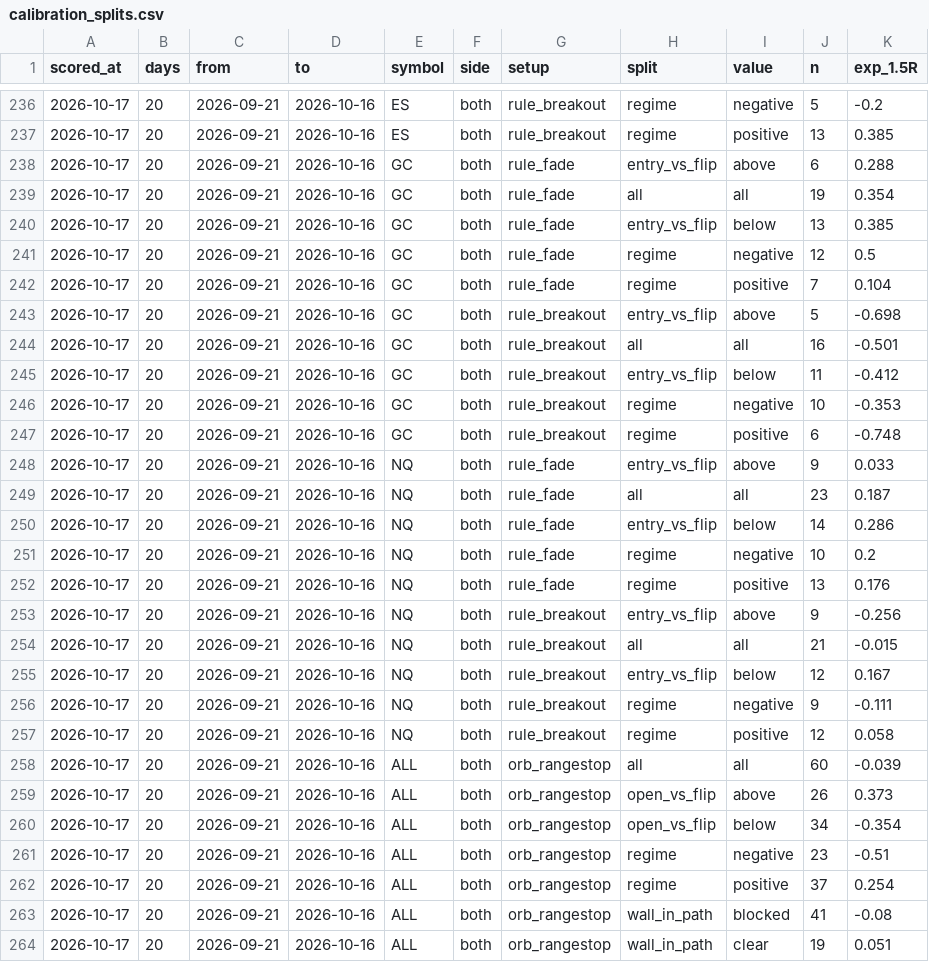
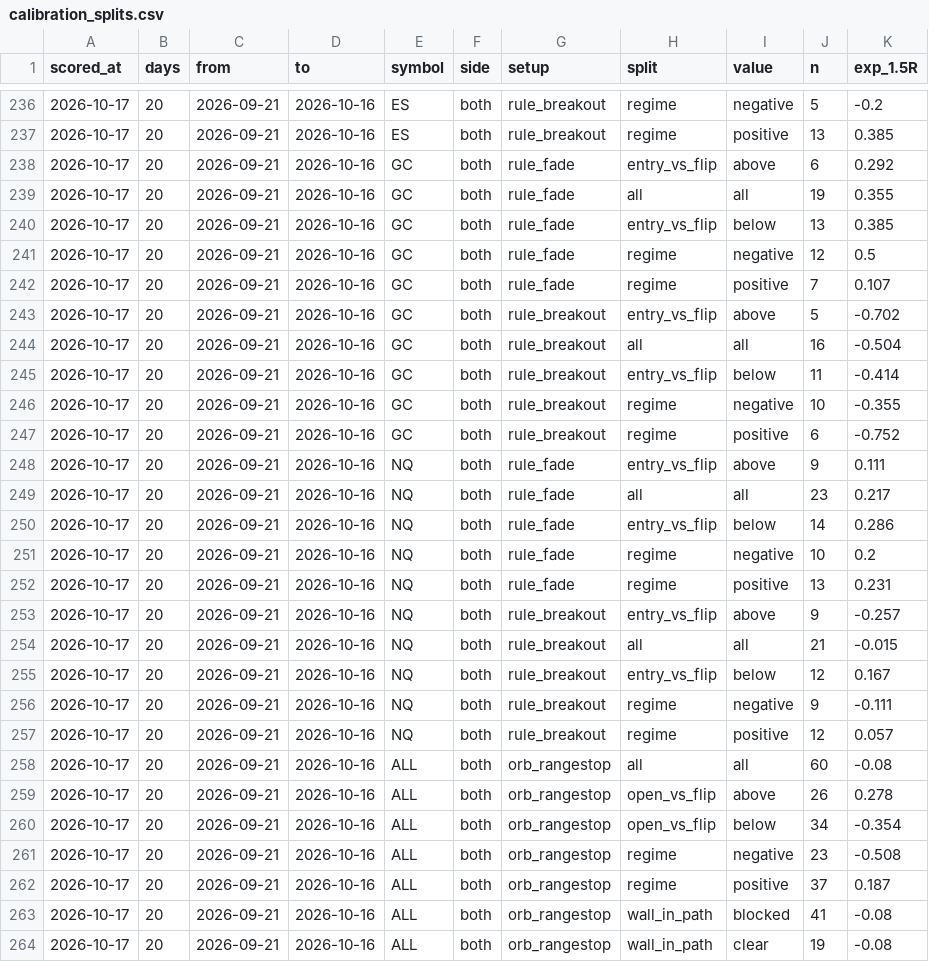
Before and after one commit to OverleveragedWhale/Gamma_X, a CSV file: calibration_splits.csv, drawn as a sheet; only a part is shown, gaps mark what is left out; the diff covers the shown part only.

```diff
--- a/calibration_splits.csv
+++ b/calibration_splits.csv
@@ -237,18 +237,18 @@ scored_at,days,from,to,symbol,side,setup,split,value,n,exp_1.5R
 2026-10-17,20,2026-09-21,2026-10-16,ES,both,rule_breakout,regime,positive,13,0.385
-2026-10-17,20,2026-09-21,2026-10-16,GC,both,rule_fade,entry_vs_flip,above,6,0.288
-2026-10-17,20,2026-09-21,2026-10-16,GC,both,rule_fade,all,all,19,0.354
+2026-10-17,20,2026-09-21,2026-10-16,GC,both,rule_fade,entry_vs_flip,above,6,0.292
+2026-10-17,20,2026-09-21,2026-10-16,GC,both,rule_fade,all,all,19,0.355
 2026-10-17,20,2026-09-21,2026-10-16,GC,both,rule_fade,entry_vs_flip,below,13,0.385
 2026-10-17,20,2026-09-21,2026-10-16,GC,both,rule_fade,regime,negative,12,0.5
-2026-10-17,20,2026-09-21,2026-10-16,GC,both,rule_fade,regime,positive,7,0.104
-2026-10-17,20,2026-09-21,2026-10-16,GC,both,rule_breakout,entry_vs_flip,above,5,-0.698
-2026-10-17,20,2026-09-21,2026-10-16,GC,both,rule_breakout,all,all,16,-0.501
-2026-10-17,20,2026-09-21,2026-10-16,GC,both,rule_breakout,entry_vs_flip,below,11,-0.412
-2026-10-17,20,2026-09-21,2026-10-16,GC,both,rule_breakout,regime,negative,10,-0.353
-2026-10-17,20,2026-09-21,2026-10-16,GC,both,rule_breakout,regime,positive,6,-0.748
-2026-10-17,20,2026-09-21,2026-10-16,NQ,both,rule_fade,entry_vs_flip,above,9,0.033
-2026-10-17,20,2026-09-21,2026-10-16,NQ,both,rule_fade,all,all,23,0.187
+2026-10-17,20,2026-09-21,2026-10-16,GC,both,rule_fade,regime,positive,7,0.107
+2026-10-17,20,2026-09-21,2026-10-16,GC,both,rule_breakout,entry_vs_flip,above,5,-0.702
+2026-10-17,20,2026-09-21,2026-10-16,GC,both,rule_breakout,all,all,16,-0.504
+2026-10-17,20,2026-09-21,2026-10-16,GC,both,rule_breakout,entry_vs_flip,below,11,-0.414
+2026-10-17,20,2026-09-21,2026-10-16,GC,both,rule_breakout,regime,negative,10,-0.355
+2026-10-17,20,2026-09-21,2026-10-16,GC,both,rule_breakout,regime,positive,6,-0.752
+2026-10-17,20,2026-09-21,2026-10-16,NQ,both,rule_fade,entry_vs_flip,above,9,0.111
+2026-10-17,20,2026-09-21,2026-10-16,NQ,both,rule_fade,all,all,23,0.217
 2026-10-17,20,2026-09-21,2026-10-16,NQ,both,rule_fade,entry_vs_flip,below,14,0.286
 2026-10-17,20,2026-09-21,2026-10-16,NQ,both,rule_fade,regime,negative,10,0.2
-2026-10-17,20,2026-09-21,2026-10-16,NQ,both,rule_fade,regime,positive,13,0.176
-2026-10-17,20,2026-09-21,2026-10-16,NQ,both,rule_breakout,entry_vs_flip,above,9,-0.256
+2026-10-17,20,2026-09-21,2026-10-16,NQ,both,rule_fade,regime,positive,13,0.231
+2026-10-17,20,2026-09-21,2026-10-16,NQ,both,rule_breakout,entry_vs_flip,above,9,-0.257
 2026-10-17,20,2026-09-21,2026-10-16,NQ,both,rule_breakout,all,all,21,-0.015
@@ -256,9 +256,9 @@ scored_at,days,from,to,symbol,side,setup,split,value,n,exp_1.5R
 2026-10-17,20,2026-09-21,2026-10-16,NQ,both,rule_breakout,regime,negative,9,-0.111
-2026-10-17,20,2026-09-21,2026-10-16,NQ,both,rule_breakout,regime,positive,12,0.058
-2026-10-17,20,2026-09-21,2026-10-16,ALL,both,orb_rangestop,all,all,60,-0.039
-2026-10-17,20,2026-09-21,2026-10-16,ALL,both,orb_rangestop,open_vs_flip,above,26,0.373
+2026-10-17,20,2026-09-21,2026-10-16,NQ,both,rule_breakout,regime,positive,12,0.057
+2026-10-17,20,2026-09-21,2026-10-16,ALL,both,orb_rangestop,all,all,60,-0.08
+2026-10-17,20,2026-09-21,2026-10-16,ALL,both,orb_rangestop,open_vs_flip,above,26,0.278
 2026-10-17,20,2026-09-21,2026-10-16,ALL,both,orb_rangestop,open_vs_flip,below,34,-0.354
-2026-10-17,20,2026-09-21,2026-10-16,ALL,both,orb_rangestop,regime,negative,23,-0.51
-2026-10-17,20,2026-09-21,2026-10-16,ALL,both,orb_rangestop,regime,positive,37,0.254
+2026-10-17,20,2026-09-21,2026-10-16,ALL,both,orb_rangestop,regime,negative,23,-0.508
+2026-10-17,20,2026-09-21,2026-10-16,ALL,both,orb_rangestop,regime,positive,37,0.187
 2026-10-17,20,2026-09-21,2026-10-16,ALL,both,orb_rangestop,wall_in_path,blocked,41,-0.08
-2026-10-17,20,2026-09-21,2026-10-16,ALL,both,orb_rangestop,wall_in_path,clear,19,0.051
+2026-10-17,20,2026-09-21,2026-10-16,ALL,both,orb_rangestop,wall_in_path,clear,19,-0.08
```
Also changed, not shown: 28 edited cells elsewhere in this file, calibration_history.csv, 2 other files.
